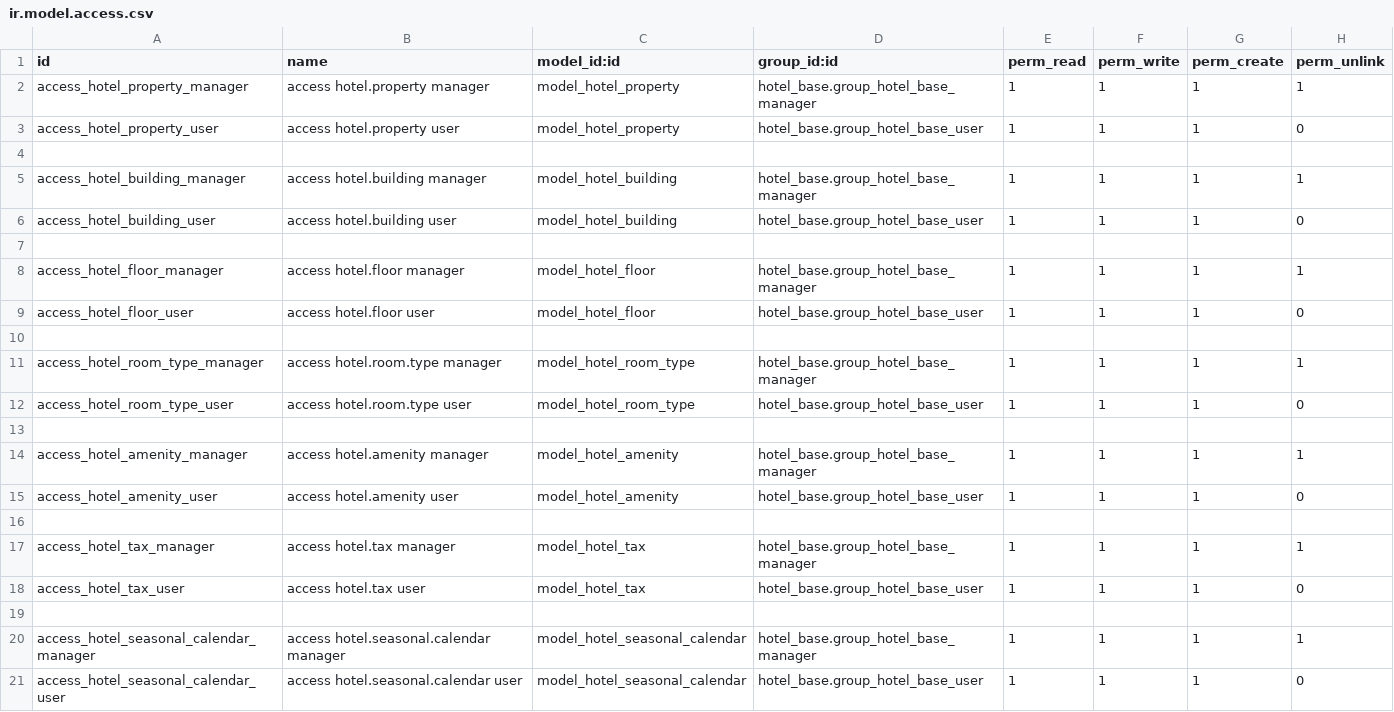
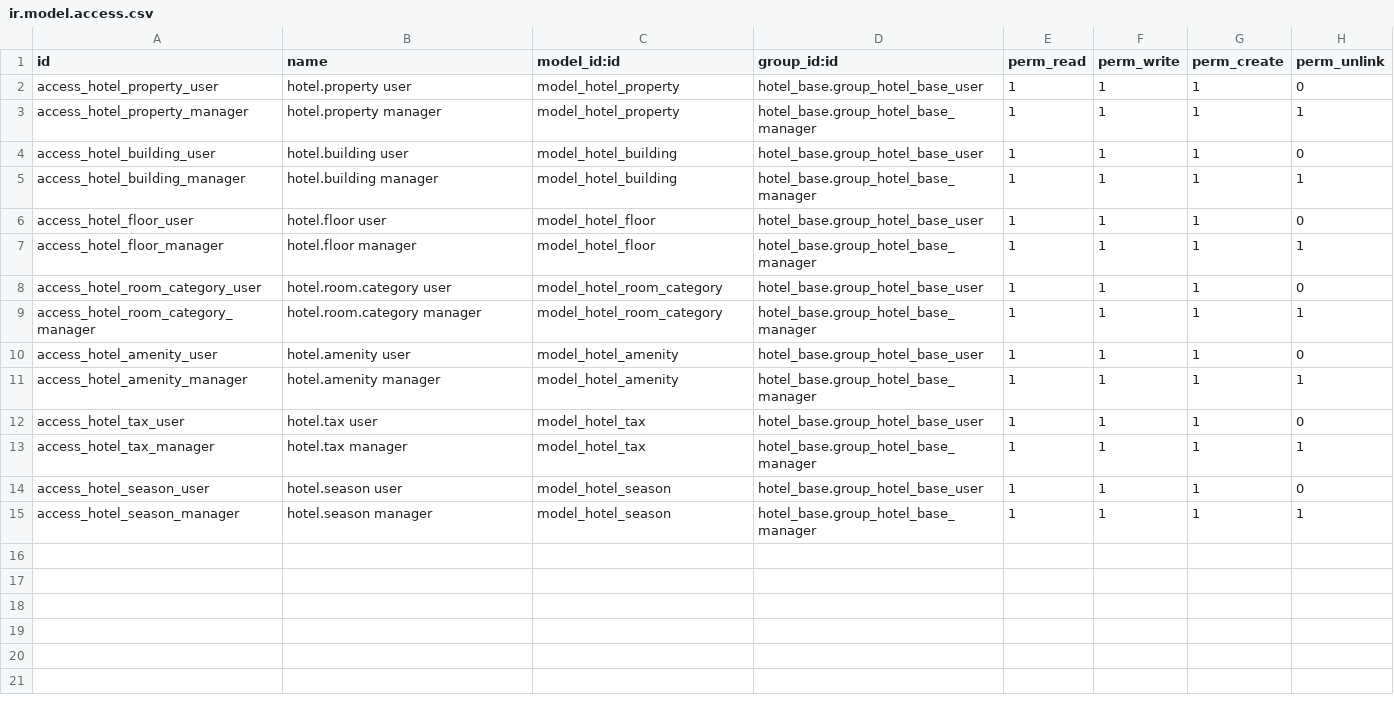
Before and after one commit to ShariqAliMehdi/hotel_management_system, a CSV file: hotel_base/security/ir.model.access.csv, drawn as a sheet.

```diff
--- a/hotel_base/security/ir.model.access.csv
+++ b/hotel_base/security/ir.model.access.csv
@@ -1,21 +1,15 @@
 id,name,model_id:id,group_id:id,perm_read,perm_write,perm_create,perm_unlink
-access_hotel_property_manager,access hotel.property manager,model_hotel_property,hotel_base.group_hotel_base_manager,1,1,1,1
-access_hotel_property_user,access hotel.property user,model_hotel_property,hotel_base.group_hotel_base_user,1,1,1,0
-
-access_hotel_building_manager,access hotel.building manager,model_hotel_building,hotel_base.group_hotel_base_manager,1,1,1,1
-access_hotel_building_user,access hotel.building user,model_hotel_building,hotel_base.group_hotel_base_user,1,1,1,0
-
-access_hotel_floor_manager,access hotel.floor manager,model_hotel_floor,hotel_base.group_hotel_base_manager,1,1,1,1
-access_hotel_floor_user,access hotel.floor user,model_hotel_floor,hotel_base.group_hotel_base_user,1,1,1,0
-
-access_hotel_room_type_manager,access hotel.room.type manager,model_hotel_room_type,hotel_base.group_hotel_base_manager,1,1,1,1
-access_hotel_room_type_user,access hotel.room.type user,model_hotel_room_type,hotel_base.group_hotel_base_user,1,1,1,0
-
-access_hotel_amenity_manager,access hotel.amenity manager,model_hotel_amenity,hotel_base.group_hotel_base_manager,1,1,1,1
-access_hotel_amenity_user,access hotel.amenity user,model_hotel_amenity,hotel_base.group_hotel_base_user,1,1,1,0
-
-access_hotel_tax_manager,access hotel.tax manager,model_hotel_tax,hotel_base.group_hotel_base_manager,1,1,1,1
-access_hotel_tax_user,access hotel.tax user,model_hotel_tax,hotel_base.group_hotel_base_user,1,1,1,0
-
-access_hotel_seasonal_calendar_manager,access hotel.seasonal.calendar manager,model_hotel_seasonal_calendar,hotel_base.group_hotel_base_manager,1,1,1,1
-access_hotel_seasonal_calendar_user,access hotel.seasonal.calendar user,model_hotel_seasonal_calendar,hotel_base.group_hotel_base_user,1,1,1,0
+access_hotel_property_user,hotel.property user,model_hotel_property,hotel_base.group_hotel_base_user,1,1,1,0
+access_hotel_property_manager,hotel.property manager,model_hotel_property,hotel_base.group_hotel_base_manager,1,1,1,1
+access_hotel_building_user,hotel.building user,model_hotel_building,hotel_base.group_hotel_base_user,1,1,1,0
+access_hotel_building_manager,hotel.building manager,model_hotel_building,hotel_base.group_hotel_base_manager,1,1,1,1
+access_hotel_floor_user,hotel.floor user,model_hotel_floor,hotel_base.group_hotel_base_user,1,1,1,0
+access_hotel_floor_manager,hotel.floor manager,model_hotel_floor,hotel_base.group_hotel_base_manager,1,1,1,1
+access_hotel_room_category_user,hotel.room.category user,model_hotel_room_category,hotel_base.group_hotel_base_user,1,1,1,0
+access_hotel_room_category_manager,hotel.room.category manager,model_hotel_room_category,hotel_base.group_hotel_base_manager,1,1,1,1
+access_hotel_amenity_user,hotel.amenity user,model_hotel_amenity,hotel_base.group_hotel_base_user,1,1,1,0
+access_hotel_amenity_manager,hotel.amenity manager,model_hotel_amenity,hotel_base.group_hotel_base_manager,1,1,1,1
+access_hotel_tax_user,hotel.tax user,model_hotel_tax,hotel_base.group_hotel_base_user,1,1,1,0
+access_hotel_tax_manager,hotel.tax manager,model_hotel_tax,hotel_base.group_hotel_base_manager,1,1,1,1
+access_hotel_season_user,hotel.season user,model_hotel_season,hotel_base.group_hotel_base_user,1,1,1,0
+access_hotel_season_manager,hotel.season manager,model_hotel_season,hotel_base.group_hotel_base_manager,1,1,1,1
```
Also changed, not shown: 25 other files.
